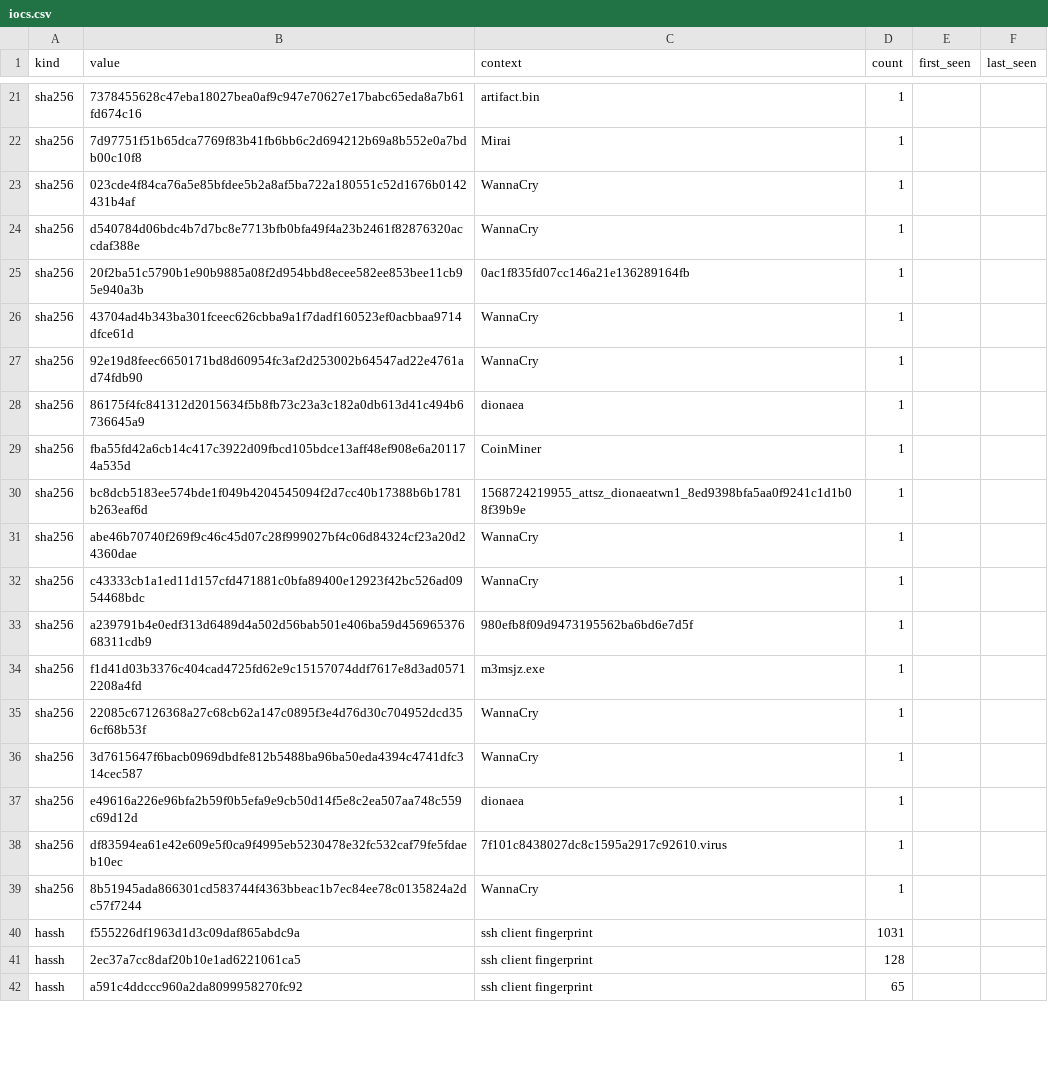
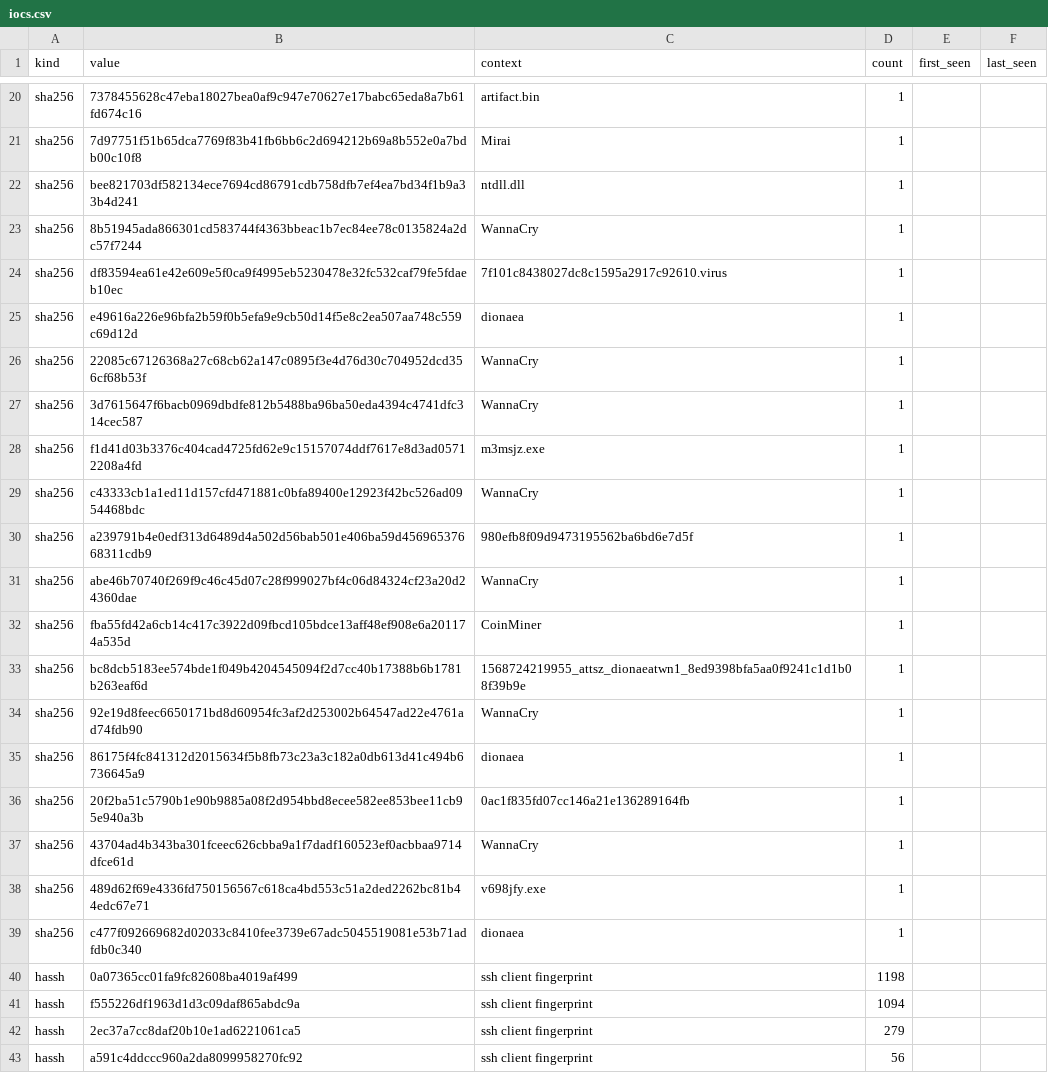
Before and after one commit to unerror/security, a CSV file: feeds/honeypot/iocs.csv, drawn as a sheet; only a part is shown, gaps mark what is left out; the diff covers the shown part only.

```diff
--- a/feeds/honeypot/iocs.csv
+++ b/feeds/honeypot/iocs.csv
@@ -22,21 +21,23 @@ sha256,7378455628c47eba18027bea0af9c947e70627e17babc65eda8a7b61fd674c16,artifact
 sha256,7d97751f51b65dca7769f83b41fb6bb6c2d694212b69a8b552e0a7bdb00c10f8,Mirai,1,,
-sha256,023cde4f84ca76a5e85bfdee5b2a8af5ba722a180551c52d1676b0142431b4af,WannaCry,1,,
-sha256,d540784d06bdc4b7d7bc8e7713bfb0bfa49f4a23b2461f82876320accdaf388e,WannaCry,1,,
+sha256,bee821703df582134ece7694cd86791cdb758dfb7ef4ea7bd34f1b9a33b4d241,ntdll.dll,1,,
+sha256,8b51945ada866301cd583744f4363bbeac1b7ec84ee78c0135824a2dc57f7244,WannaCry,1,,
+sha256,df83594ea61e42e609e5f0ca9f4995eb5230478e32fc532caf79fe5fdaeb10ec,7f101c8438027dc8c1595a2917c92610.virus,1,,
+sha256,e49616a226e96bfa2b59f0b5efa9e9cb50d14f5e8c2ea507aa748c559c69d12d,dionaea,1,,
+sha256,22085c67126368a27c68cb62a147c0895f3e4d76d30c704952dcd356cf68b53f,WannaCry,1,,
+sha256,3d7615647f6bacb0969dbdfe812b5488ba96ba50eda4394c4741dfc314cec587,WannaCry,1,,
+sha256,f1d41d03b3376c404cad4725fd62e9c15157074ddf7617e8d3ad05712208a4fd,m3msjz.exe,1,,
+sha256,c43333cb1a1ed11d157cfd471881c0bfa89400e12923f42bc526ad0954468bdc,WannaCry,1,,
+sha256,a239791b4e0edf313d6489d4a502d56bab501e406ba59d45696537668311cdb9,980efb8f09d9473195562ba6bd6e7d5f,1,,
+sha256,abe46b70740f269f9c46c45d07c28f999027bf4c06d84324cf23a20d24360dae,WannaCry,1,,
+sha256,fba55fd42a6cb14c417c3922d09fbcd105bdce13aff48ef908e6a201174a535d,CoinMiner,1,,
+sha256,bc8dcb5183ee574bde1f049b4204545094f2d7cc40b17388b6b1781b263eaf6d,1568724219955_attsz_dionaeatwn1_8ed9398bfa5aa0f9241c1d1b08f39b9e,1,,
+sha256,92e19d8feec6650171bd8d60954fc3af2d253002b64547ad22e4761ad74fdb90,WannaCry,1,,
+sha256,86175f4fc841312d2015634f5b8fb73c23a3c182a0db613d41c494b6736645a9,dionaea,1,,
 sha256,20f2ba51c5790b1e90b9885a08f2d954bbd8ecee582ee853bee11cb95e940a3b,0ac1f835fd07cc146a21e136289164fb,1,,
 sha256,43704ad4b343ba301fceec626cbba9a1f7dadf160523ef0acbbaa9714dfce61d,WannaCry,1,,
-sha256,92e19d8feec6650171bd8d60954fc3af2d253002b64547ad22e4761ad74fdb90,WannaCry,1,,
-sha256,86175f4fc841312d2015634f5b8fb73c23a3c182a0db613d41c494b6736645a9,dionaea,1,,
-sha256,fba55fd42a6cb14c417c3922d09fbcd105bdce13aff48ef908e6a201174a535d,CoinMiner,1,,
-sha256,bc8dcb5183ee574bde1f049b4204545094f2d7cc40b17388b6b1781b263eaf6d,1568724219955_attsz_dionaeatwn1_8ed9398bfa5aa0f9241c1d1b08f39b9e,1,,
-sha256,abe46b70740f269f9c46c45d07c28f999027bf4c06d84324cf23a20d24360dae,WannaCry,1,,
-sha256,c43333cb1a1ed11d157cfd471881c0bfa89400e12923f42bc526ad0954468bdc,WannaCry,1,,
-sha256,a239791b4e0edf313d6489d4a502d56bab501e406ba59d45696537668311cdb9,980efb8f09d9473195562ba6bd6e7d5f,1,,
-sha256,f1d41d03b3376c404cad4725fd62e9c15157074ddf7617e8d3ad05712208a4fd,m3msjz.exe,1,,
-sha256,22085c67126368a27c68cb62a147c0895f3e4d76d30c704952dcd356cf68b53f,WannaCry,1,,
-sha256,3d7615647f6bacb0969dbdfe812b5488ba96ba50eda4394c4741dfc314cec587,WannaCry,1,,
-sha256,e49616a226e96bfa2b59f0b5efa9e9cb50d14f5e8c2ea507aa748c559c69d12d,dionaea,1,,
-sha256,df83594ea61e42e609e5f0ca9f4995eb5230478e32fc532caf79fe5fdaeb10ec,7f101c8438027dc8c1595a2917c92610.virus,1,,
-sha256,8b51945ada866301cd583744f4363bbeac1b7ec84ee78c0135824a2dc57f7244,WannaCry,1,,
-hassh,f555226df1963d1d3c09daf865abdc9a,ssh client fingerprint,1031,,
-hassh,2ec37a7cc8daf20b10e1ad6221061ca5,ssh client fingerprint,128,,
-hassh,a591c4ddccc960a2da8099958270fc92,ssh client fingerprint,65,,
+sha256,489d62f69e4336fd750156567c618ca4bd553c51a2ded2262bc81b44edc67e71,v698jfy.exe,1,,
+sha256,c477f092669682d02033c8410fee3739e67adc5045519081e53b71adfdb0c340,dionaea,1,,
+hassh,0a07365cc01fa9fc82608ba4019af499,ssh client fingerprint,1198,,
+hassh,f555226df1963d1d3c09daf865abdc9a,ssh client fingerprint,1094,,
+hassh,2ec37a7cc8daf20b10e1ad6221061ca5,ssh client fingerprint,279,,
+hassh,a591c4ddccc960a2da8099958270fc92,ssh client fingerprint,56,,
```
Also changed, not shown: 5 added rows, 9 removed rows and 3 edited cells elsewhere in this file, 15 other files.
